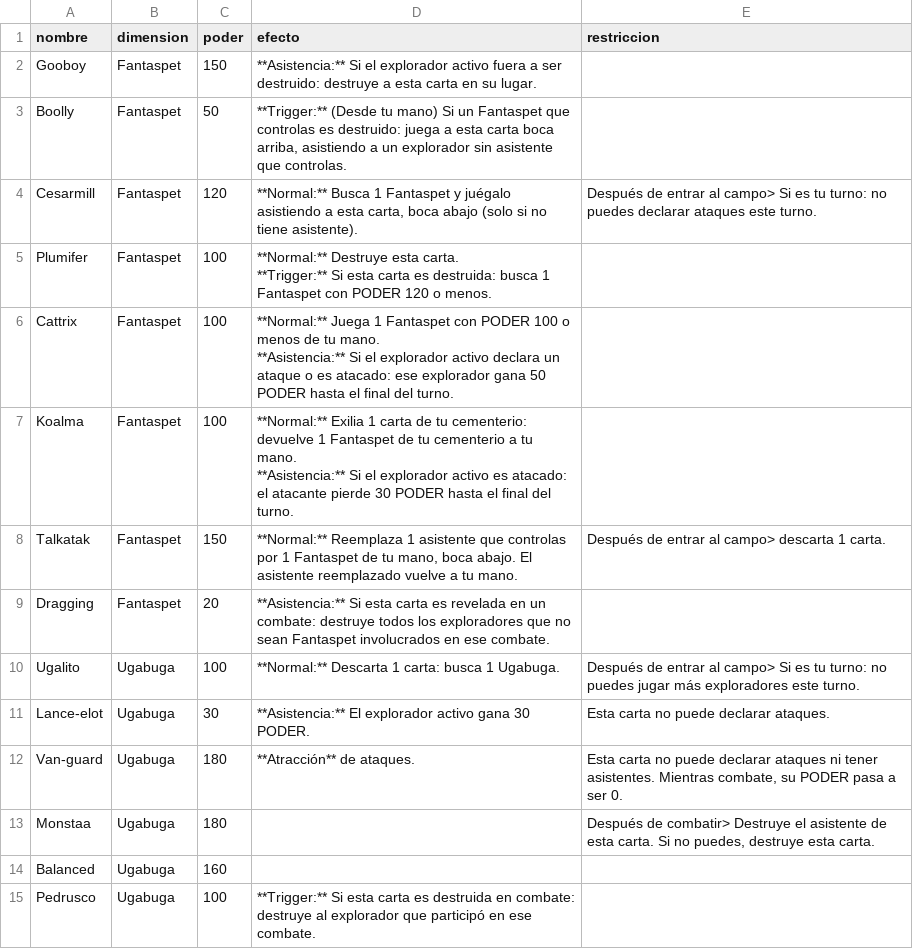
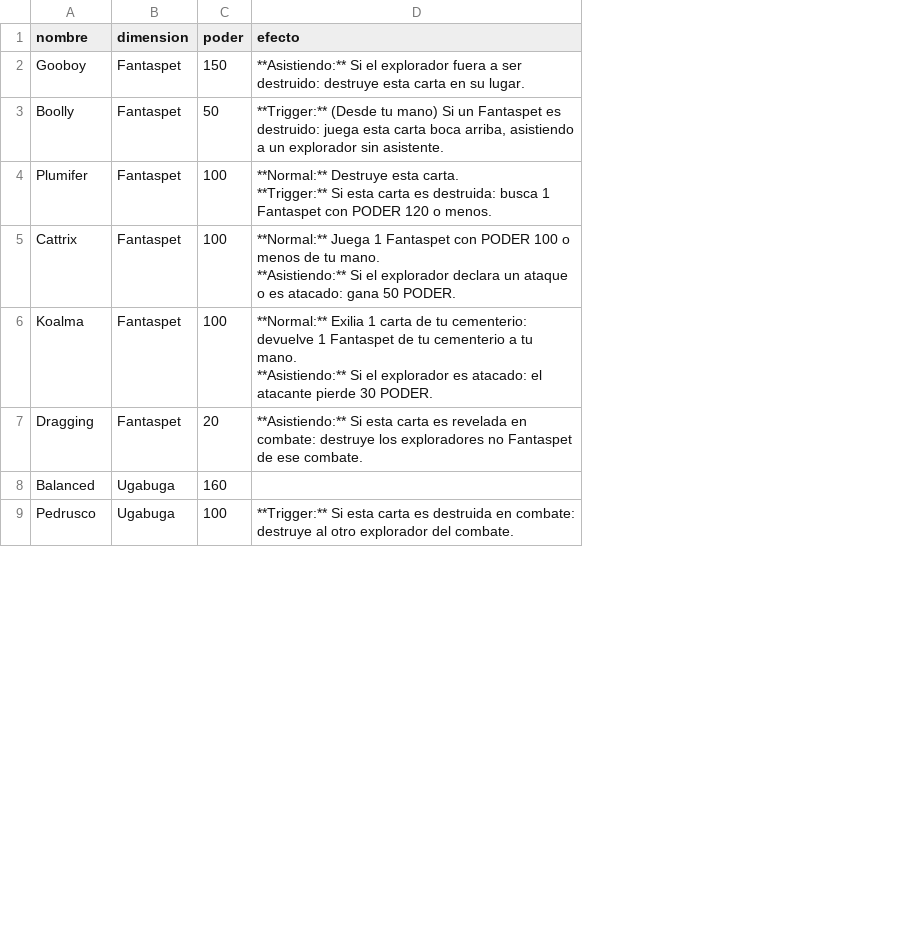
Before and after one commit to Nicoliis/TCG-Prototyper, a CSV file: demoTCG/cartas-exploradores.csv, drawn as a sheet; only a part is shown; removed rows and columns are numbered as before the commit, all else as after; ↵ is a line break in a cell; the diff covers the shown part only; the diff names each change by its address in the sheet, - before the commit and + after, or states it on an @@ line.

```diff
--- a/demoTCG/cartas-exploradores.csv
+++ b/demoTCG/cartas-exploradores.csv
-column E (restriccion), empty
-D2 (efecto): **Asistencia:** Si el explorador activo fuera a ser destruido: destruye a esta carta…
+D2 (efecto): **Asistiendo:** Si el explorador fuera a ser destruido: destruye esta carta…
-D3 (efecto): …un Fantaspet que controlas es destruido: juega a esta carta boca arriba, asistiendo a un explorador sin asistente que controlas.
+D3 (efecto): …un Fantaspet es destruido: juega esta carta boca arriba, asistiendo a un explorador sin asistente.
-row 4: Cesarmill | Fantaspet | 120 | **Normal:** Busca 1 Fantaspet y juégalo asistiendo a esta carta, boca abajo (solo si no tiene asistente). | Después de entrar al campo> Si es tu turno: no puedes declarar ataques este turno.
-D5 (efecto): …tu mano. ↵ **Asistencia:** Si el explorador activo declara un ataque o es atacado: ese explorador gana 50 PODER hasta el final del turno.
+D5 (efecto): …tu mano. ↵ **Asistiendo:** Si el explorador declara un ataque o es atacado: gana 50 PODER.
-D6 (efecto): …tu mano. ↵ **Asistencia:** Si el explorador activo es atacado: el atacante pierde 30 PODER hasta el final del turno.
+D6 (efecto): …tu mano. ↵ **Asistiendo:** Si el explorador es atacado: el atacante pierde 30 PODER.
-row 8: Talkatak | Fantaspet | 150 | **Normal:** Reemplaza 1 asistente que controlas por 1 Fantaspet de tu mano, boca abajo. El asistente reemplazado vuelve a tu mano. | Después de entrar al campo> descarta 1 carta.
-D7 (efecto): **Asistencia:** Si esta carta es revelada en un combate: destruye todos los exploradores que no sean Fantaspet involucrados en ese combate.
+D7 (efecto): **Asistiendo:** Si esta carta es revelada en combate: destruye los exploradores no Fantaspet de ese combate.
-row 10: Ugalito | Ugabuga | 100 | **Normal:** Descarta 1 carta: busca 1 Ugabuga. | Después de entrar al campo> Si es tu turno: no puedes jugar más exploradores este turno.
-row 11: Lance-elot | Ugabuga | 30 | **Asistencia:** El explorador activo gana 30 PODER. | Esta carta no puede declarar ataques.
-row 12: Van-guard | Ugabuga | 180 | **Atracción** de ataques. | Esta carta no puede declarar ataques ni tener asistentes. Mientras combate, su PODER pasa a ser 0.
-row 13: Monstaa | Ugabuga | 180 |  | Después de combatir> Destruye el asistente de esta carta. Si no puedes, destruye esta carta.
-D9 (efecto): …destruye al explorador que participó en ese combate.
+D9 (efecto): …destruye al otro explorador del combate.
```
Also changed, not shown: 7 removed rows and 12 edited cells elsewhere in this file, demoTCG/cartas-eventos.csv, 41 other files.
